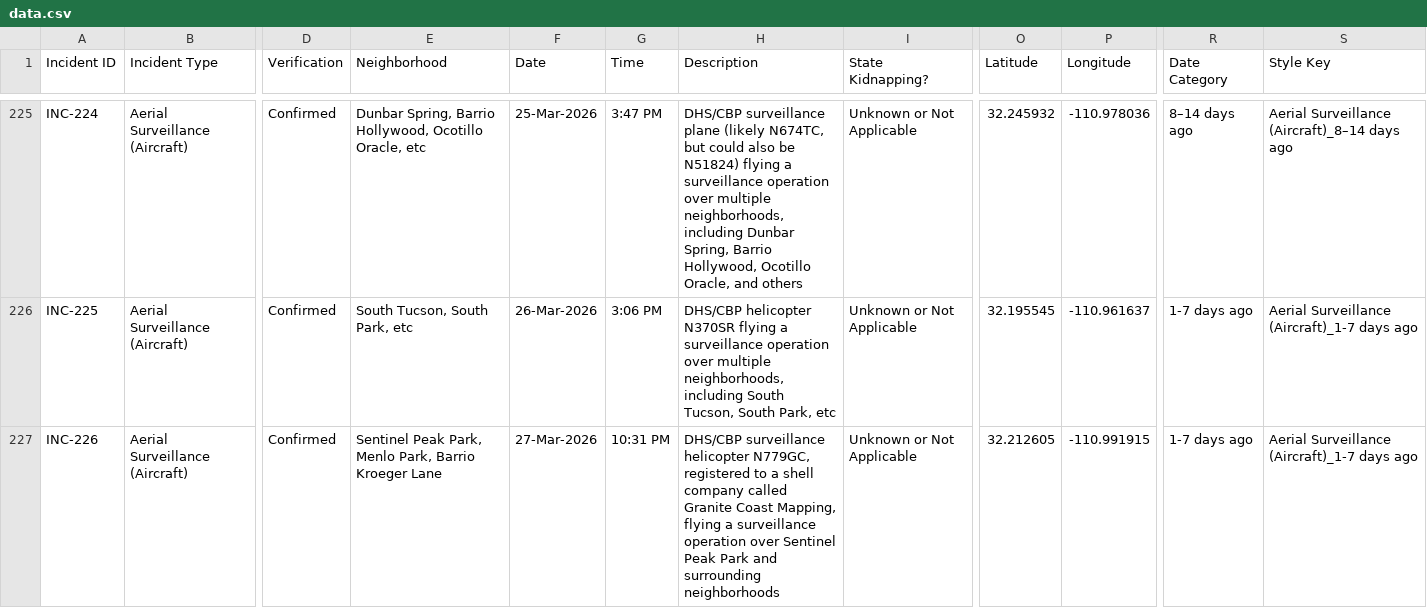
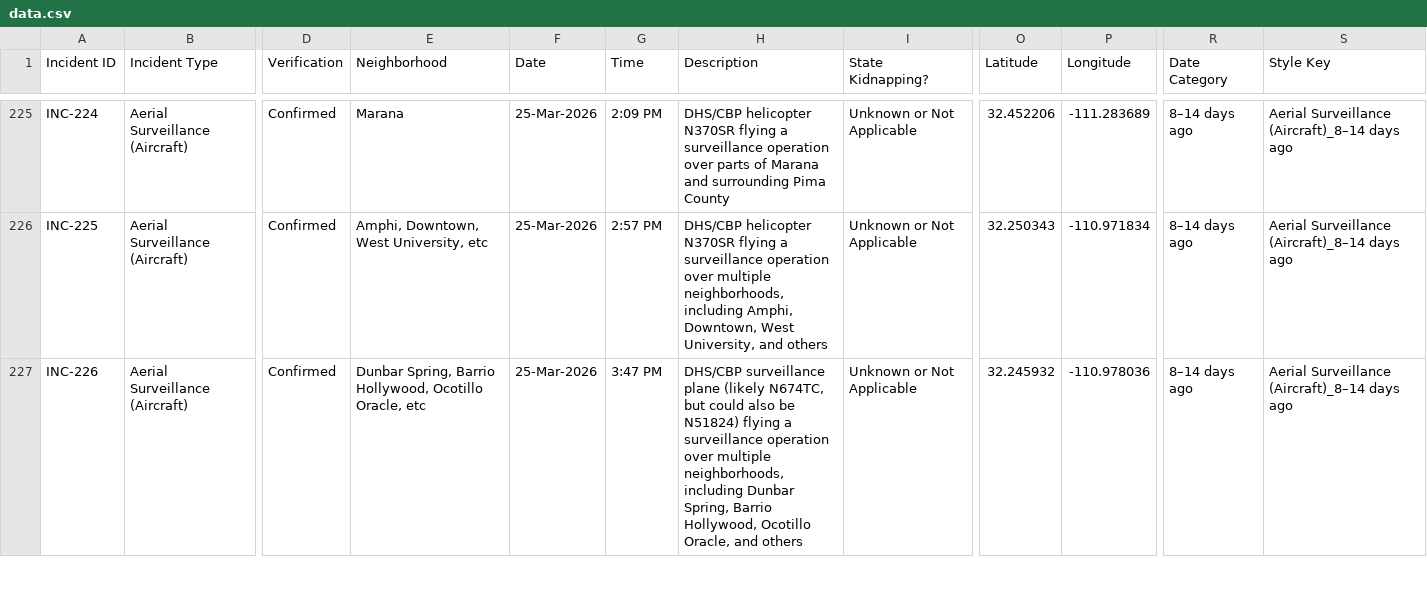
Before and after one commit to duganmeyer/Migra-Map-Data, a CSV file: data.csv, drawn as a sheet; only a part is shown, gaps mark what is left out; the diff covers the shown part only; the diff names each change by its address in the sheet, - before the commit and + after, or states it on an @@ line.

```diff
--- a/data.csv
+++ b/data.csv
-E225 (Neighborhood): Dunbar Spring, Barrio Hollywood, Ocotillo Oracle, etc
+E225 (Neighborhood): Marana
-G225 (Time): 3:47 PM
+G225 (Time): 2:09 PM
-H225 (Description): DHS/CBP surveillance plane (likely N674TC, but could also be N51824) flying a surveillance operation over multiple neighborhoods, including Dunbar Spring, Barrio Hollywood, Ocotillo Oracle, and others
+H225 (Description): DHS/CBP helicopter N370SR flying a surveillance operation over parts of Marana and surrounding Pima County
-O225 (Latitude): 32.245932
+O225 (Latitude): 32.452206
-P225 (Longitude): -110.978036
+P225 (Longitude): -111.283689
-E226 (Neighborhood): South Tucson, South Park, etc
+E226 (Neighborhood): Amphi, Downtown, West University, etc
-F226 (Date): 26-Mar-2026
+F226 (Date): 25-Mar-2026
-G226 (Time): 3:06 PM
+G226 (Time): 2:57 PM
-H226 (Description): …neighborhoods, including South Tucson, South Park, etc
+H226 (Description): …neighborhoods, including Amphi, Downtown, West University, and others
-O226 (Latitude): 32.195545
+O226 (Latitude): 32.250343
-P226 (Longitude): -110.961637
+P226 (Longitude): -110.971834
-R226:R227 (Date Category): 1-7 days ago
+R226:R227 (Date Category): 8–14 days ago
-S226:S227 (Style Key): Aerial Surveillance (Aircraft)_1-7 days ago
+S226:S227 (Style Key): Aerial Surveillance (Aircraft)_8–14 days ago
-E227 (Neighborhood): Sentinel Peak Park, Menlo Park, Barrio Kroeger Lane
+E227 (Neighborhood): Dunbar Spring, Barrio Hollywood, Ocotillo Oracle, etc
-F227 (Date): 27-Mar-2026
+F227 (Date): 25-Mar-2026
-G227 (Time): 10:31 PM
+G227 (Time): 3:47 PM
-H227 (Description): DHS/CBP surveillance helicopter N779GC, registered to a shell company called Granite Coast Mapping, flying a surveillance operation over Sentinel Peak Park and surrounding neighborhoods
+H227 (Description): DHS/CBP surveillance plane (likely N674TC, but could also be N51824) flying a surveillance operation over multiple neighborhoods, including Dunbar Spring, Barrio Hollywood, Ocotillo Oracle, and others
-O227 (Latitude): 32.212605
+O227 (Latitude): 32.245932
-P227 (Longitude): -110.991915
+P227 (Longitude): -110.978036
```
Also changed, not shown: 2 added rows and 31 edited cells elsewhere in this file, data_latest.csv.
